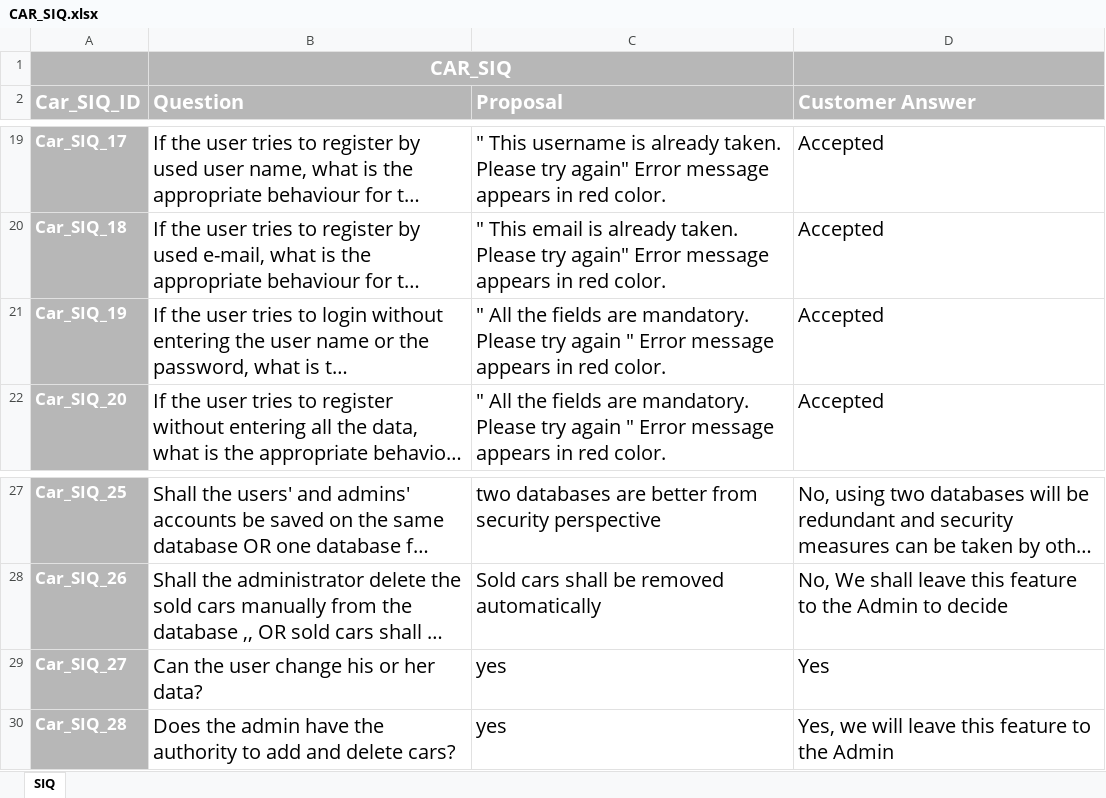
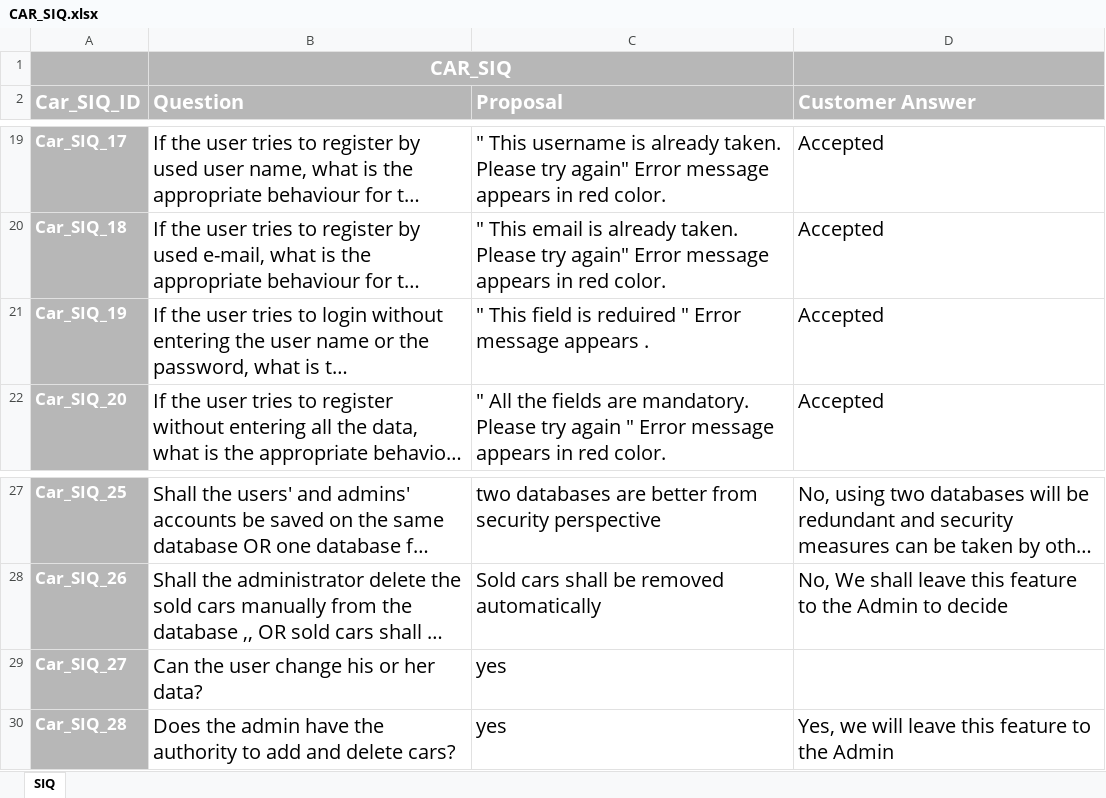
Before and after one commit to FatmaMohamedSoliman/CarPurchasing, an Excel workbook: Requirments/CAR_SIQ.xlsx, sheet SIQ, drawn as a sheet; only a part is shown, gaps mark what is left out; long unchanged cells end in …; values as stored, in another font and other column widths than the file's, no borders; charts and pictures not drawn; the diff names each change by its address in the sheet, - before the commit and + after, or states it on an @@ line.

Commit message:
Software Interactive Questionnaire updates

```diff
--- a/Requirments/CAR_SIQ.xlsx (sheet SIQ)
+++ b/Requirments/CAR_SIQ.xlsx (sheet SIQ)
-C21 (Proposal): " All the fields are mandatory. Please try again " Error message appears in red color.
+C21 (Proposal): " This field is reduired " Error message appears .
-D29 (Customer Answer): Yes
+D29 (Customer Answer): (empty)
```
